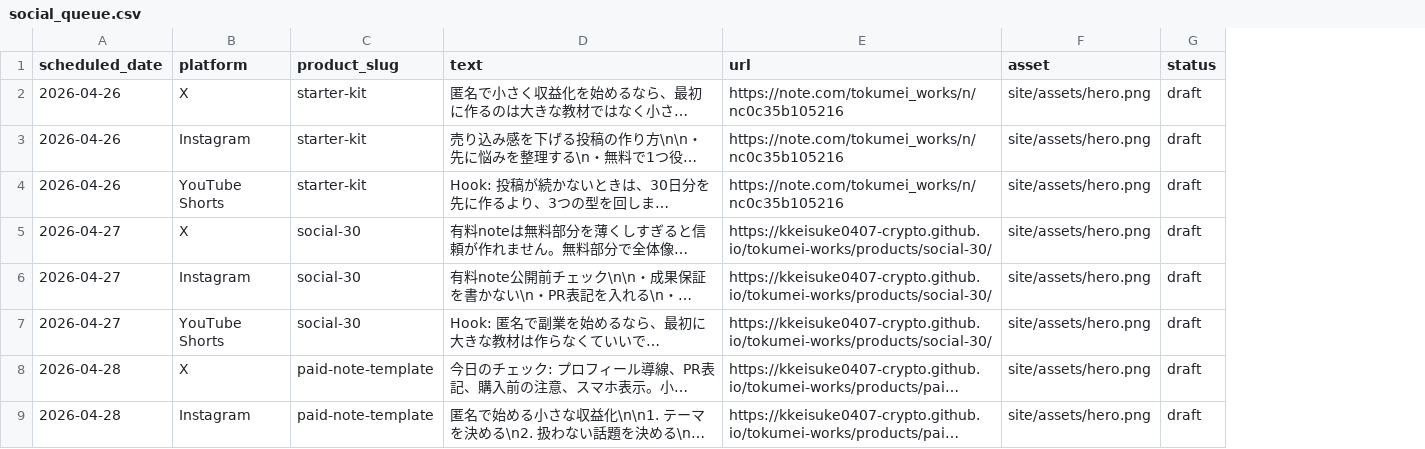
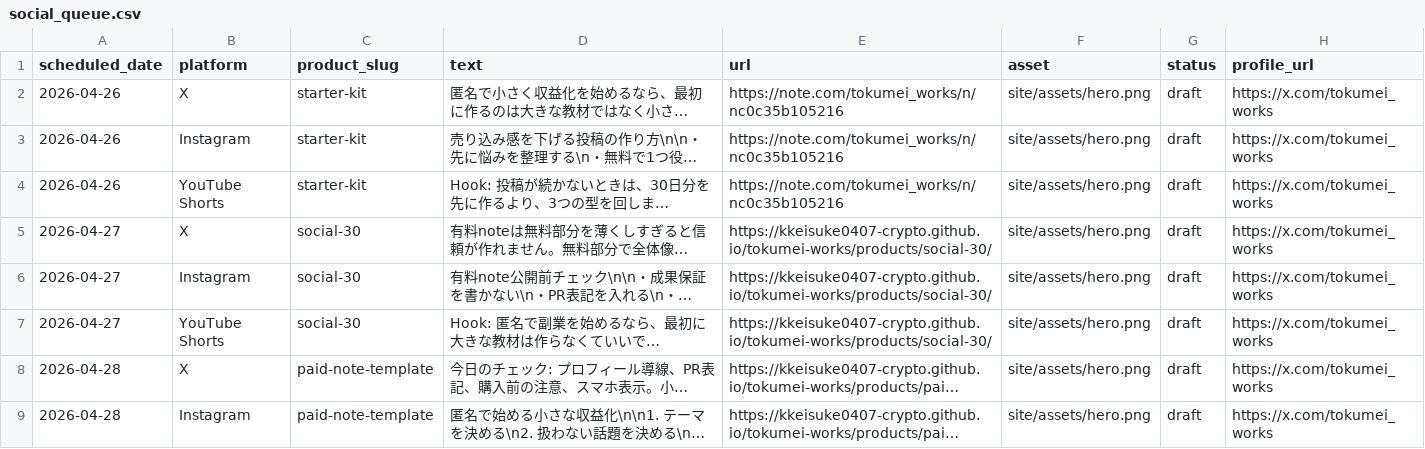
Before and after one commit to kkeisuke0407-crypto/tokumei-works, a CSV file: dist/social_queue.csv, drawn as a sheet; only a part is shown; long unchanged cells end in …; the diff names each change by its address in the sheet, - before the commit and + after, or states it on an @@ line.

Commit message:
Add X profile to launch assets

```diff
--- a/dist/social_queue.csv
+++ b/dist/social_queue.csv
+column H (profile_url), rows 2-9: all https://x.com/tokumei_works
```
Also changed, not shown: 6 other files.
